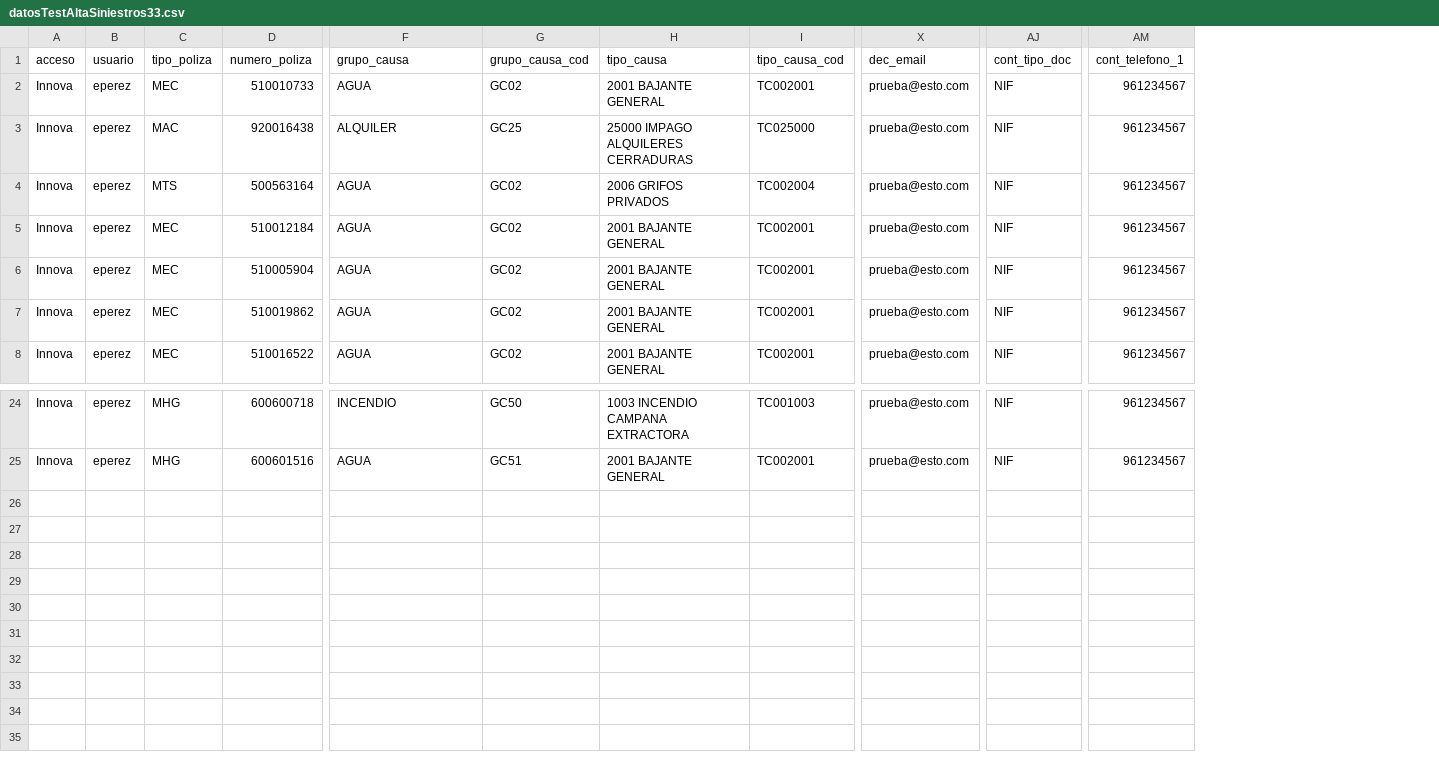
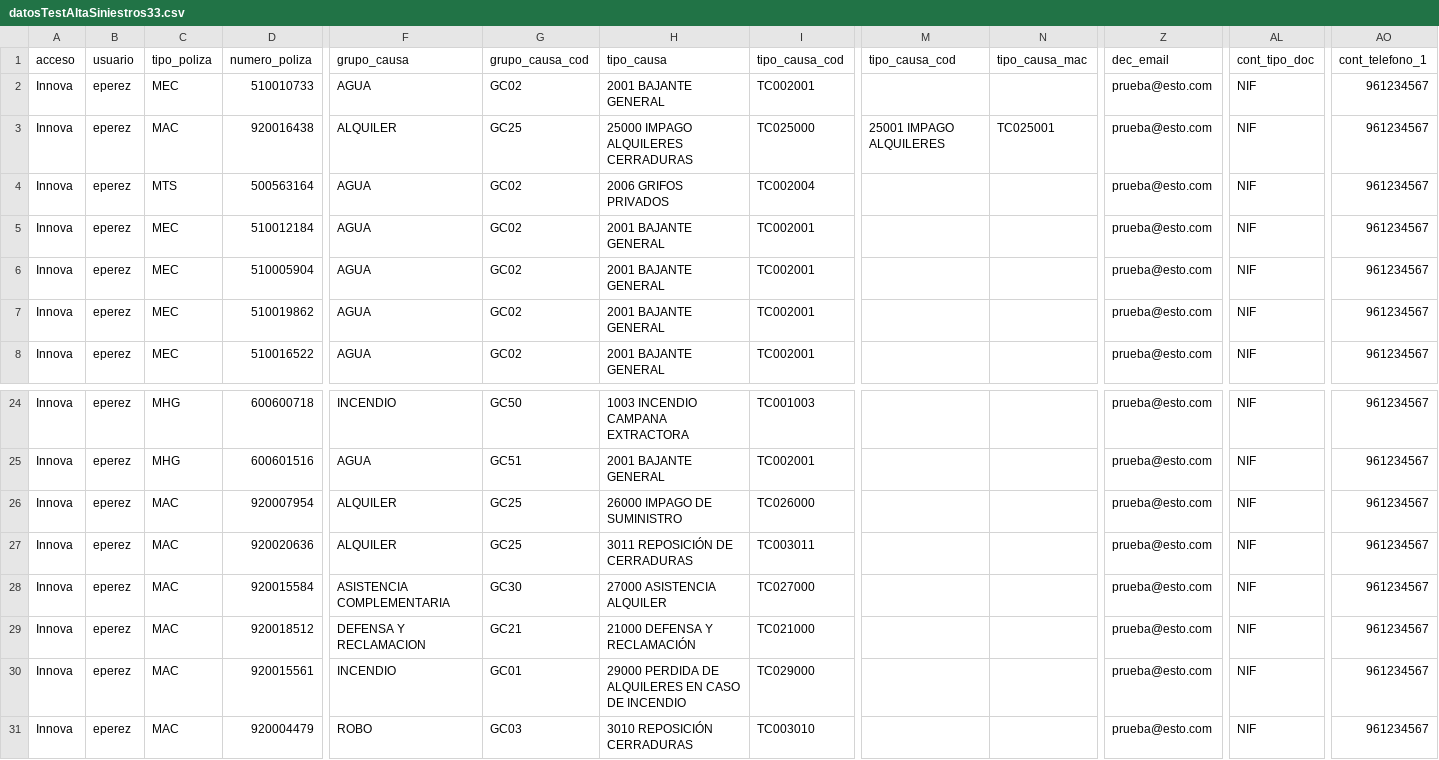
Before and after one commit to LinaMariaCM/automation-mdp, a CSV file: resources/datosTestAltaSiniestros33.csv, drawn as a sheet; only a part is shown, gaps mark what is left out; rows hold the shown columns only; the diff names each change by its address in the sheet, - before the commit and + after, or states it on an @@ line.

Commit message:
add more causes to Siniestros Mac

```diff
--- a/resources/datosTestAltaSiniestros33.csv
+++ b/resources/datosTestAltaSiniestros33.csv
+column M, rows 1-3: tipo_causa_cod |  | 25001 IMPAGO ALQUILERES
+column N, rows 1-3: tipo_causa_mac |  | TC025001
+row 26: Innova | eperez | MAC | 920007954 | ALQUILER | GC25 | 26000 IMPAGO DE SUMINISTRO | TC026000 |  |  | prueba@esto.com | NIF | 961234567
+row 27: Innova | eperez | MAC | 920020636 | ALQUILER | GC25 | 3011 REPOSICIÓN DE CERRADURAS | TC003011 |  |  | prueba@esto.com | NIF | 961234567
+row 28: Innova | eperez | MAC | 920015584 | ASISTENCIA COMPLEMENTARIA | GC30 | 27000 ASISTENCIA ALQUILER | TC027000 |  |  | prueba@esto.com | NIF | 961234567
+row 29: Innova | eperez | MAC | 920018512 | DEFENSA Y RECLAMACION | GC21 | 21000 DEFENSA Y RECLAMACIÓN | TC021000 |  |  | prueba@esto.com | NIF | 961234567
+row 30: Innova | eperez | MAC | 920015561 | INCENDIO | GC01 | 29000 PERDIDA DE ALQUILERES EN CASO DE INCENDIO | TC029000 |  |  | prueba@esto.com | NIF | 961234567
+row 31: Innova | eperez | MAC | 920004479 | ROBO | GC03 | 3010 REPOSICIÓN CERRADURAS | TC003010 |  |  | prueba@esto.com | NIF | 961234567
```
Also changed, not shown: 7 other files.
